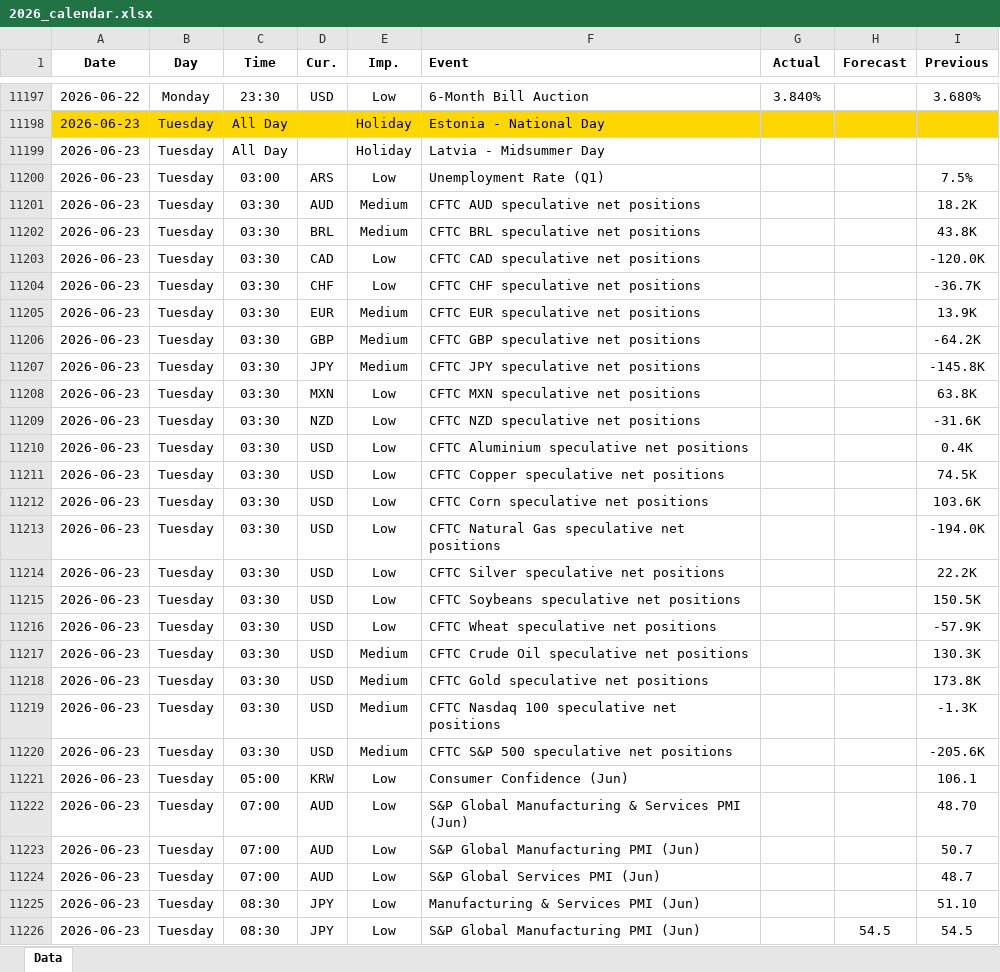
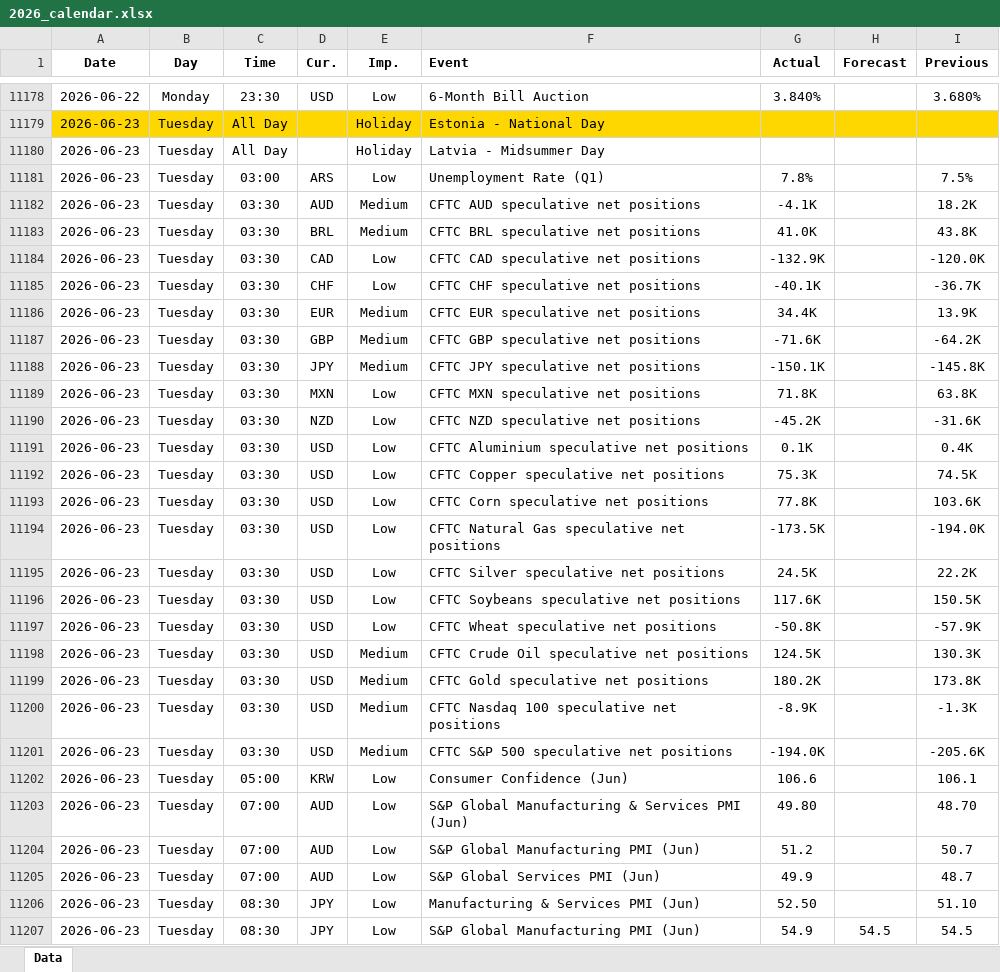
Before and after one commit to yiyousiow000814/XAUUSD-Calendar-Agent, an Excel workbook: data/Economic_Calendar/2026/2026_calendar.xlsx, sheet Data, drawn as a sheet; only a part is shown, gaps mark what is left out; values as stored, in another font and other column widths than the file's, no borders; addresses are those after the commit; the diff covers the shown part only; the diff names each change by its address in the sheet, - before the commit and + after, or states it on an @@ line.

```diff
--- a/data/Economic_Calendar/2026/2026_calendar.xlsx (sheet Data)
+++ b/data/Economic_Calendar/2026/2026_calendar.xlsx (sheet Data)
-G11181 (Actual): (empty)
+G11181 (Actual): 7.8%
-G11182 (Actual): (empty)
+G11182 (Actual): -4.1K
-G11183 (Actual): (empty)
+G11183 (Actual): 41.0K
-G11184 (Actual): (empty)
+G11184 (Actual): -132.9K
-G11185 (Actual): (empty)
+G11185 (Actual): -40.1K
-G11186 (Actual): (empty)
+G11186 (Actual): 34.4K
-G11187 (Actual): (empty)
+G11187 (Actual): -71.6K
-G11188 (Actual): (empty)
+G11188 (Actual): -150.1K
-G11189 (Actual): (empty)
+G11189 (Actual): 71.8K
-G11190 (Actual): (empty)
+G11190 (Actual): -45.2K
-G11191 (Actual): (empty)
+G11191 (Actual): 0.1K
-G11192 (Actual): (empty)
+G11192 (Actual): 75.3K
-G11193 (Actual): (empty)
+G11193 (Actual): 77.8K
-G11194 (Actual): (empty)
+G11194 (Actual): -173.5K
-G11195 (Actual): (empty)
+G11195 (Actual): 24.5K
-G11196 (Actual): (empty)
+G11196 (Actual): 117.6K
-G11197 (Actual): (empty)
+G11197 (Actual): -50.8K
-G11198 (Actual): (empty)
+G11198 (Actual): 124.5K
-G11199 (Actual): (empty)
+G11199 (Actual): 180.2K
-G11200 (Actual): (empty)
+G11200 (Actual): -8.9K
-G11201 (Actual): (empty)
+G11201 (Actual): -194.0K
-G11202 (Actual): (empty)
+G11202 (Actual): 106.6
-G11203 (Actual): (empty)
+G11203 (Actual): 49.80
-G11204 (Actual): (empty)
+G11204 (Actual): 51.2
-G11205 (Actual): (empty)
+G11205 (Actual): 49.9
-G11206 (Actual): (empty)
+G11206 (Actual): 52.50
-G11207 (Actual): (empty)
+G11207 (Actual): 54.9
```
Also changed, not shown: 25 added rows, 24 removed rows and 93 edited cells elsewhere in this sheet, 2 other files.
